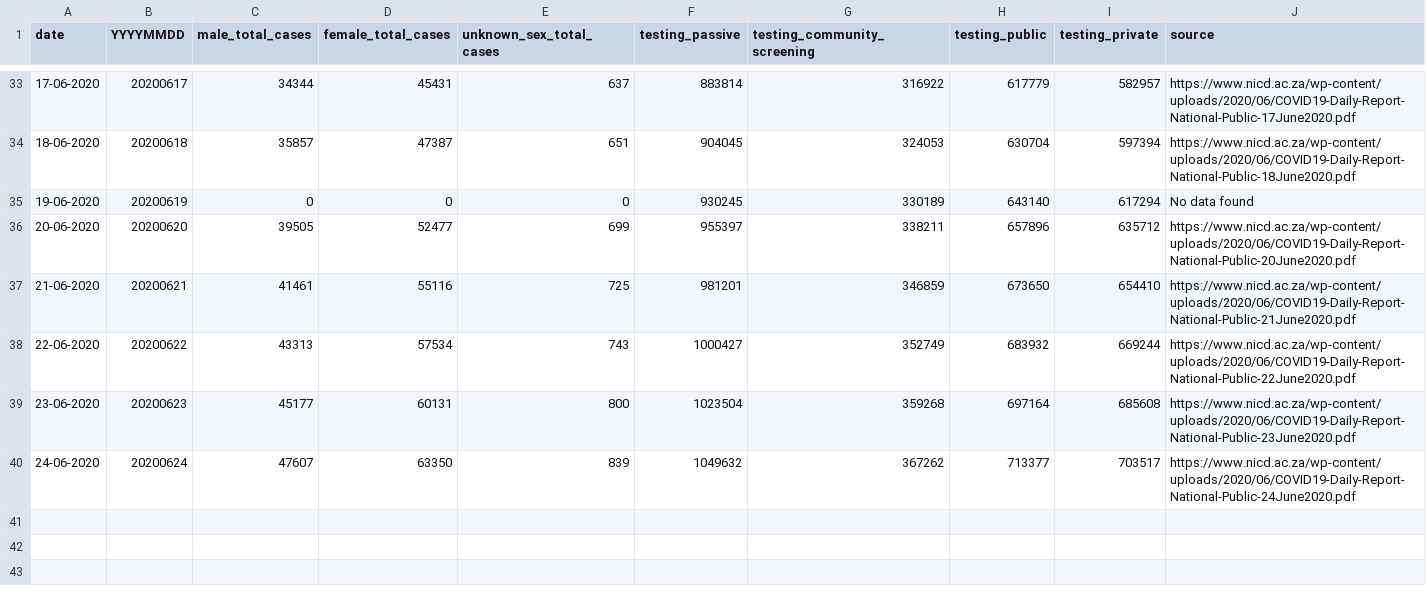
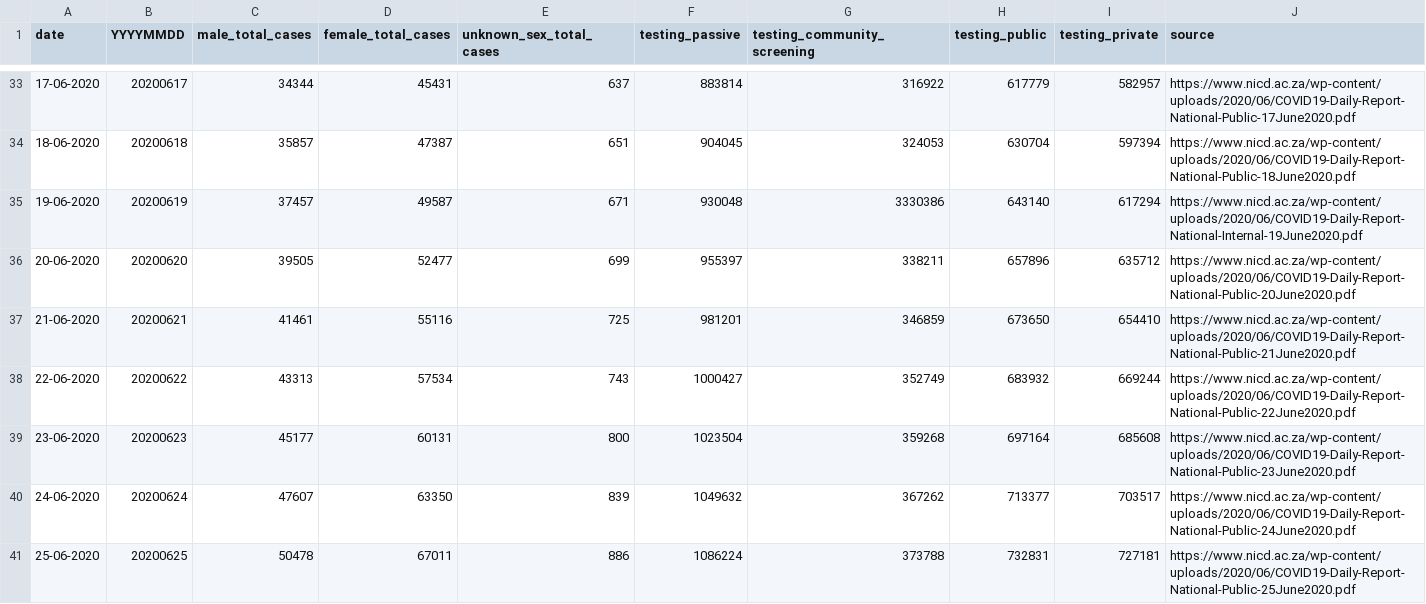
Before and after one commit to dsfsi/covid19za, a CSV file: data/nicd_daily_national_report.csv, drawn as a sheet; only a part is shown, gaps mark what is left out.

Commit message:
Update nicd_daily_national_report.csv

```diff
--- a/data/nicd_daily_national_report.csv
+++ b/data/nicd_daily_national_report.csv
@@ -34,3 +34,3 @@ date,YYYYMMDD,male_total_cases,female_total_cases,unknown_sex_total_cases,testin
 18-06-2020,20200618,35857,47387,651,904045,324053,630704,597394,https://www.nicd.ac.za/wp-content/uploads/2020/06/COVID19-Daily-Report-National-Public-18June2020.pdf
-19-06-2020,20200619,0,0,0,930245,330189,643140,617294,No data found
+19-06-2020,20200619,37457,49587,671,930048,3330386,643140,617294,https://www.nicd.ac.za/wp-content/uploads/2020/06/COVID19-Daily-Report-National-Internal-19June2020.pdf
 20-06-2020,20200620,39505,52477,699,955397,338211,657896,635712,https://www.nicd.ac.za/wp-content/uploads/2020/06/COVID19-Daily-Report-National-Public-20June2020.pdf
@@ -40 +40,2 @@ date,YYYYMMDD,male_total_cases,female_total_cases,unknown_sex_total_cases,testin
 24-06-2020,20200624,47607,63350,839,1049632,367262,713377,703517,https://www.nicd.ac.za/wp-content/uploads/2020/06/COVID19-Daily-Report-National-Public-24June2020.pdf
+25-06-2020,20200625,50478,67011,886,1086224,373788,732831,727181,https://www.nicd.ac.za/wp-content/uploads/2020/06/COVID19-Daily-Report-National-Public-25June2020.pdf
```
